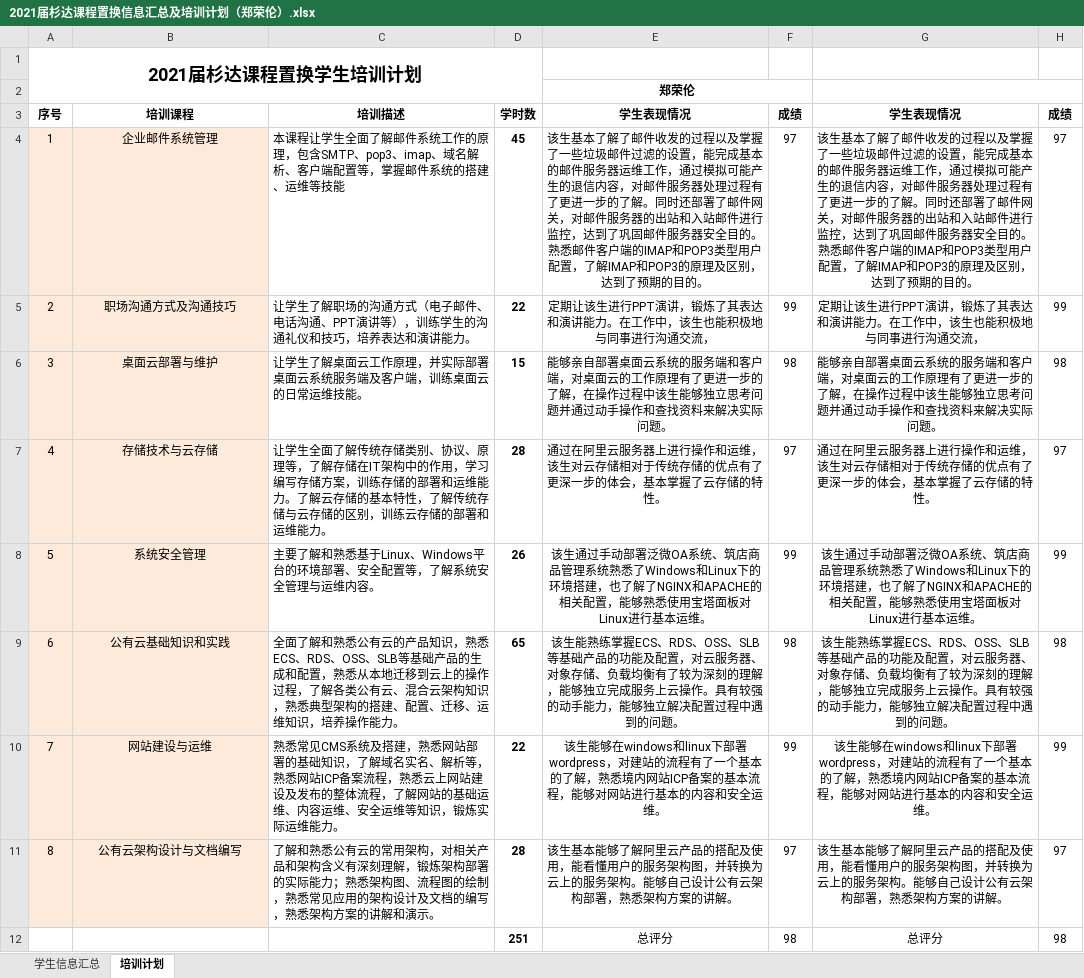
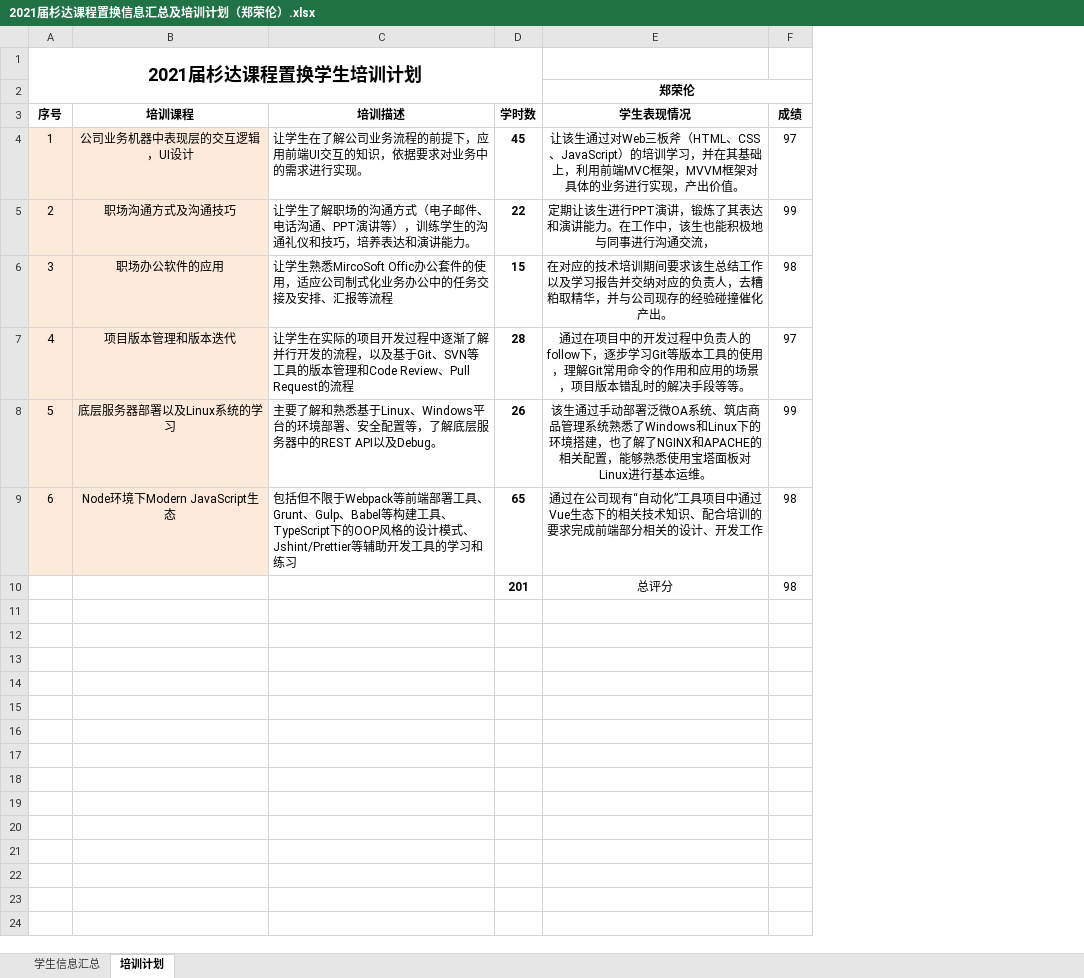
Before and after one commit to AyatukiRin/Algorithm, an Excel workbook: 2021届杉达课程置换信息汇总及培训计划（郑荣伦）.xlsx, sheet 培训计划, drawn as a sheet; values as stored, in another font and other column widths than the file's, no borders; removed rows and columns are numbered as before the commit, all else as after; the diff names each change by its address in the sheet, - before the commit and + after, or states it on an @@ line.

Commit message:
Add files via upload

```diff
--- a/2021届杉达课程置换信息汇总及培训计划（郑荣伦）.xlsx (sheet 培训计划)
+++ b/2021届杉达课程置换信息汇总及培训计划（郑荣伦）.xlsx (sheet 培训计划)
-column G (学生表现情况), row 5: 定期让该生进行PPT演讲，锻炼了其表达和演讲能力。在工作中，该生也能积极地与同事进行沟通交流，; row 8: 该生通过手动部署泛微OA系统、筑店商品管理系统熟悉了Windows和Linux下的环境搭建，也了解了NGINX和APACHE的相关配置，能够熟悉使用宝塔面板对Linux进行基本运维。; row 12: 总评分
-column H (成绩), row 5: 99; row 8: 99; row 12: 98
-row 4: 1 | 企业邮件系统管理 | 本课程让学生全面了解邮件系统工作的原理，包含SMTP、pop3、imap、域名解析、客户端配置等，掌握邮件系统的搭建、运维等技能 | 45 | 该生基本了解了邮件收发的过程以及掌握了一些垃圾邮件过滤的设置，能完成基本的邮件服务器运维工作，通过模拟可能产生的退信内容，对邮件服务器处理过程有了更进一步的了解。同时还部署了邮件网关，对邮件服务器的出站和入站邮件进行监控，达到了巩固邮件服务器安全目的。熟悉邮件客户端的IMAP和POP3类型用户配置，了解IMAP和POP3的原理及区别，达到了预期的目的。 | 97 | 该生基本了解了邮件收发的过程以及掌握了一些垃圾邮件过滤的设置，能完成基本的邮件服务器运维工作，通过模拟可能产生的退信内容，对邮件服务器处理过程有了更进一步的了解。同时还部署了邮件网关，对邮件服务器的出站和入站邮件进行监控，达到了巩固邮件服务器安全目的。熟悉邮件客户端的IMAP和POP3类型用户配置，了解IMAP和POP3的原理及区别，达到了预期的目的。 | 97
+row 4: 1 | 公司业务机器中表现层的交互逻辑，UI设计 | 让学生在了解公司业务流程的前提下，应用前端UI交互的知识，依据要求对业务中的需求进行实现。 | 45 | 让该生通过对Web三板斧（HTML、CSS、JavaScript）的培训学习，并在其基础上，利用前端MVC框架，MVVM框架对具体的业务进行实现，产出价值。 | 97
-row 6: 3 | 桌面云部署与维护 | 让学生了解桌面云工作原理，并实际部署桌面云系统服务端及客户端，训练桌面云的日常运维技能。 | 15 | 能够亲自部署桌面云系统的服务端和客户端，对桌面云的工作原理有了更进一步的了解，在操作过程中该生能够独立思考问题并通过动手操作和查找资料来解决实际问题。 | 98 | 能够亲自部署桌面云系统的服务端和客户端，对桌面云的工作原理有了更进一步的了解，在操作过程中该生能够独立思考问题并通过动手操作和查找资料来解决实际问题。 | 98
-row 7: 4 | 存储技术与云存储 | 让学生全面了解传统存储类别、协议、原理等，了解存储在IT架构中的作用，学习编写存储方案，训练存储的部署和运维能力。了解云存储的基本特性，了解传统存储与云存储的区别，训练云存储的部署和运维能力。 | 28 | 通过在阿里云服务器上进行操作和运维，该生对云存储相对于传统存储的优点有了更深一步的体会，基本掌握了云存储的特性。 | 97 | 通过在阿里云服务器上进行操作和运维，该生对云存储相对于传统存储的优点有了更深一步的体会，基本掌握了云存储的特性。 | 97
+row 6: 3 | 职场办公软件的应用 | 让学生熟悉MircoSoft Offic办公套件的使用，适应公司制式化业务办公中的任务交接及安排、汇报等流程 | 15 | 在对应的技术培训期间要求该生总结工作以及学习报告并交纳对应的负责人，去糟粕取精华，并与公司现存的经验碰撞催化产出。 | 98
+row 7: 4 | 项目版本管理和版本迭代 | 让学生在实际的项目开发过程中逐渐了解并行开发的流程，以及基于Git、SVN等工具的版本管理和Code Review、Pull Request的流程 | 28 | 通过在项目中的开发过程中负责人的follow下，逐步学习Git等版本工具的使用，理解Git常用命令的作用和应用的场景，项目版本错乱时的解决手段等等。 | 97
-B8 (培训课程): 系统安全管理
+B8 (培训课程): 底层服务器部署以及Linux系统的学习
-C8 (培训描述): …等，了解系统安全管理与运维内容。
+C8 (培训描述): …等，了解底层服务器中的REST API以及Debug。
-row 9: 6 | 公有云基础知识和实践 | 全面了解和熟悉公有云的产品知识，熟悉ECS、RDS、OSS、SLB等基础产品的生成和配置，熟悉从本地迁移到云上的操作过程，了解各类公有云、混合云架构知识，熟悉典型架构的搭建、配置、迁移、运维知识，培养操作能力。 | 65 | 该生能熟练掌握ECS、RDS、OSS、SLB等基础产品的功能及配置，对云服务器、对象存储、负载均衡有了较为深刻的理解，能够独立完成服务上云操作。具有较强的动手能力，能够独立解决配置过程中遇到的问题。 | 98 | 该生能熟练掌握ECS、RDS、OSS、SLB等基础产品的功能及配置，对云服务器、对象存储、负载均衡有了较为深刻的理解，能够独立完成服务上云操作。具有较强的动手能力，能够独立解决配置过程中遇到的问题。 | 98
-row 10: 7 | 网站建设与运维 | 熟悉常见CMS系统及搭建，熟悉网站部署的基础知识，了解域名实名、解析等，熟悉网站ICP备案流程，熟悉云上网站建设及发布的整体流程，了解网站的基础运维、内容运维、安全运维等知识，锻炼实际运维能力。 | 22 | 该生能够在windows和linux下部署wordpress，对建站的流程有了一个基本的了解，熟悉境内网站ICP备案的基本流程，能够对网站进行基本的内容和安全运维。 | 99 | 该生能够在windows和linux下部署wordpress，对建站的流程有了一个基本的了解，熟悉境内网站ICP备案的基本流程，能够对网站进行基本的内容和安全运维。 | 99
-row 11: 8 | 公有云架构设计与文档编写 | 了解和熟悉公有云的常用架构，对相关产品和架构含义有深刻理解，锻炼架构部署的实际能力；熟悉架构图、流程图的绘制，熟悉常见应用的架构设计及文档的编写，熟悉架构方案的讲解和演示。 | 28 | 该生基本能够了解阿里云产品的搭配及使用，能看懂用户的服务架构图，并转换为云上的服务架构。能够自己设计公有云架构部署，熟悉架构方案的讲解。 | 97 | 该生基本能够了解阿里云产品的搭配及使用，能看懂用户的服务架构图，并转换为云上的服务架构。能够自己设计公有云架构部署，熟悉架构方案的讲解。 | 97
+row 9: 6 | Node环境下Modern JavaScript生态 | 包括但不限于Webpack等前端部署工具、Grunt、Gulp、Babel等构建工具、TypeScript下的OOP风格的设计模式、Jshint/Prettier等辅助开发工具的学习和练习 | 65 | 通过在公司现有“自动化”工具项目中通过Vue生态下的相关技术知识、配合培训的要求完成前端部分相关的设计、开发工作 | 98
-D10 (学时数): 251
+D10 (学时数): 201
```
Also changed, not shown: formulas that keep their value.
